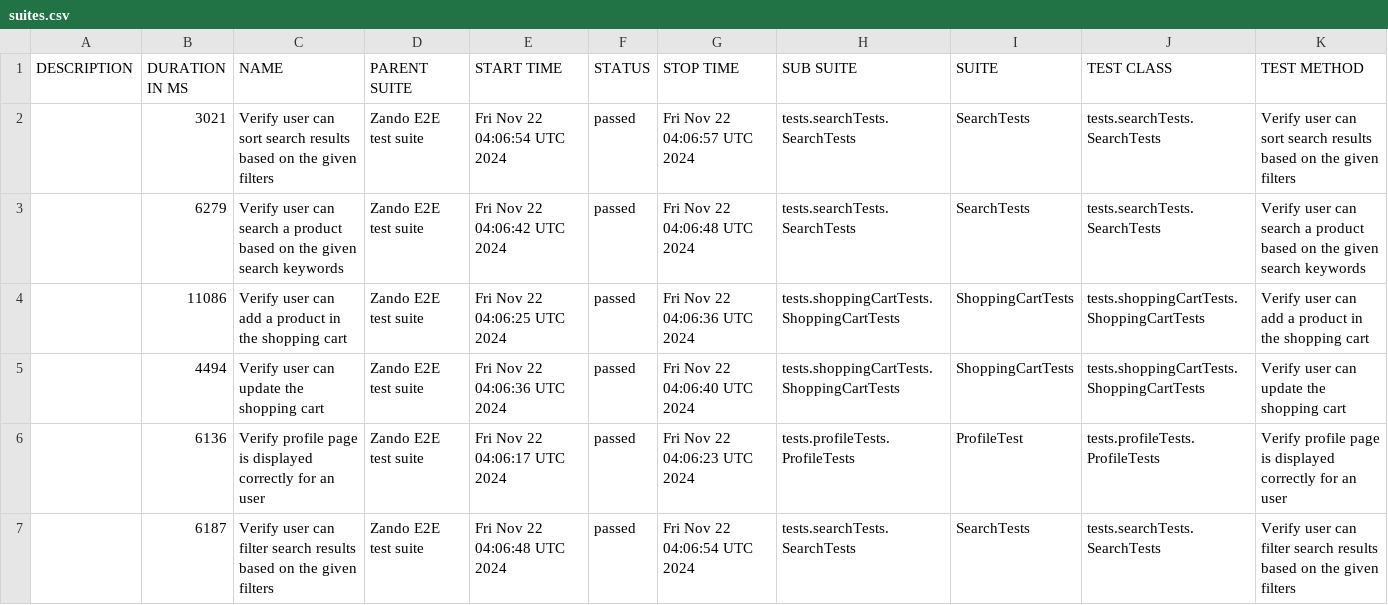
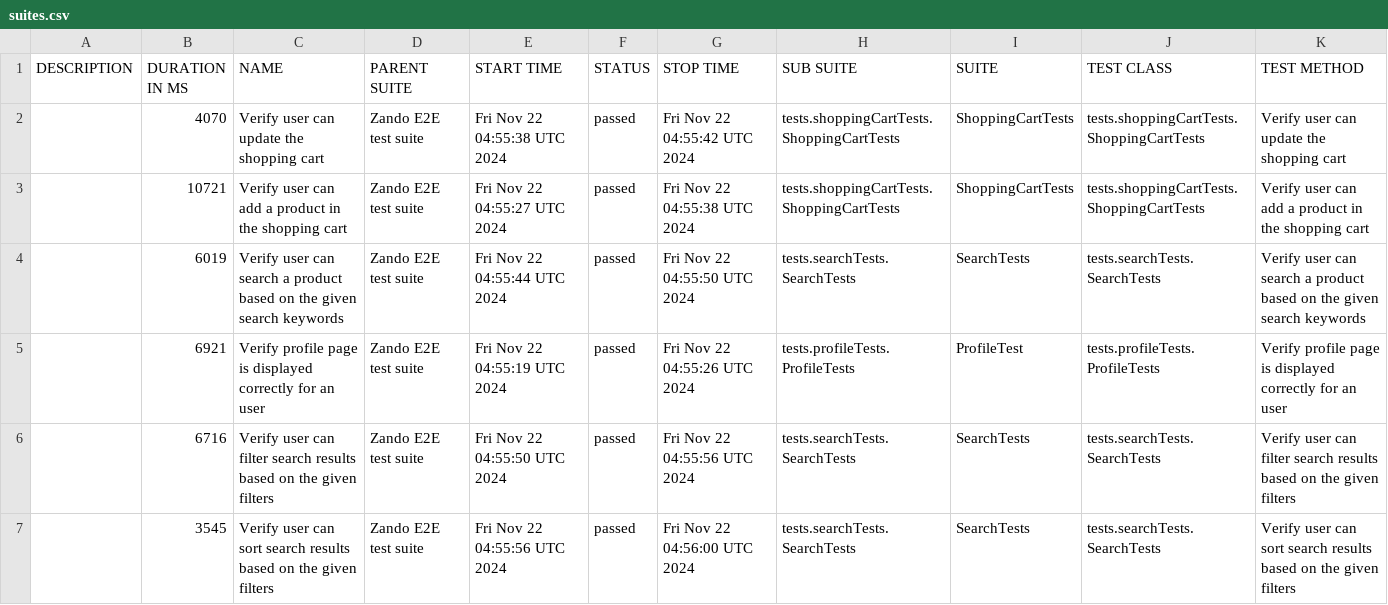
Before and after one commit to abra1193/Zando, a CSV file: allureReport/data/suites.csv, drawn as a sheet.

```diff
--- a/allureReport/data/suites.csv
+++ b/allureReport/data/suites.csv
@@ -1,7 +1,7 @@
 "DESCRIPTION","DURATION IN MS","NAME","PARENT SUITE","START TIME","STATUS","STOP TIME","SUB SUITE","SUITE","TEST CLASS","TEST METHOD"
-"","3021","Verify user can sort search results based on the given filters","Zando E2E test suite","Fri Nov 22 04:06:54 UTC 2024","passed","Fri Nov 22 04:06:57 UTC 2024","tests.searchTests.SearchTests","SearchTests","tests.searchTests.SearchTests","Verify user can sort search results based on the given filters"
-"","6279","Verify user can search a product based on the given search keywords","Zando E2E test suite","Fri Nov 22 04:06:42 UTC 2024","passed","Fri Nov 22 04:06:48 UTC 2024","tests.searchTests.SearchTests","SearchTests","tests.searchTests.SearchTests","Verify user can search a product based on the given search keywords"
-"","11086","Verify user can add a product in the shopping cart","Zando E2E test suite","Fri Nov 22 04:06:25 UTC 2024","passed","Fri Nov 22 04:06:36 UTC 2024","tests.shoppingCartTests.ShoppingCartTests","ShoppingCartTests","tests.shoppingCartTests.ShoppingCartTests","Verify user can add a product in the shopping cart"
-"","4494","Verify user can update the shopping cart","Zando E2E test suite","Fri Nov 22 04:06:36 UTC 2024","passed","Fri Nov 22 04:06:40 UTC 2024","tests.shoppingCartTests.ShoppingCartTests","ShoppingCartTests","tests.shoppingCartTests.ShoppingCartTests","Verify user can update the shopping cart"
-"","6136","Verify profile page is displayed correctly for an user","Zando E2E test suite","Fri Nov 22 04:06:17 UTC 2024","passed","Fri Nov 22 04:06:23 UTC 2024","tests.profileTests.ProfileTests","ProfileTest","tests.profileTests.ProfileTests","Verify profile page is displayed correctly for an user"
-"","6187","Verify user can filter search results based on the given filters","Zando E2E test suite","Fri Nov 22 04:06:48 UTC 2024","passed","Fri Nov 22 04:06:54 UTC 2024","tests.searchTests.SearchTests","SearchTests","tests.searchTests.SearchTests","Verify user can filter search results based on the given filters"
+"","4070","Verify user can update the shopping cart","Zando E2E test suite","Fri Nov 22 04:55:38 UTC 2024","passed","Fri Nov 22 04:55:42 UTC 2024","tests.shoppingCartTests.ShoppingCartTests","ShoppingCartTests","tests.shoppingCartTests.ShoppingCartTests","Verify user can update the shopping cart"
+"","10721","Verify user can add a product in the shopping cart","Zando E2E test suite","Fri Nov 22 04:55:27 UTC 2024","passed","Fri Nov 22 04:55:38 UTC 2024","tests.shoppingCartTests.ShoppingCartTests","ShoppingCartTests","tests.shoppingCartTests.ShoppingCartTests","Verify user can add a product in the shopping cart"
+"","6019","Verify user can search a product based on the given search keywords","Zando E2E test suite","Fri Nov 22 04:55:44 UTC 2024","passed","Fri Nov 22 04:55:50 UTC 2024","tests.searchTests.SearchTests","SearchTests","tests.searchTests.SearchTests","Verify user can search a product based on the given search keywords"
+"","6921","Verify profile page is displayed correctly for an user","Zando E2E test suite","Fri Nov 22 04:55:19 UTC 2024","passed","Fri Nov 22 04:55:26 UTC 2024","tests.profileTests.ProfileTests","ProfileTest","tests.profileTests.ProfileTests","Verify profile page is displayed correctly for an user"
+"","6716","Verify user can filter search results based on the given filters","Zando E2E test suite","Fri Nov 22 04:55:50 UTC 2024","passed","Fri Nov 22 04:55:56 UTC 2024","tests.searchTests.SearchTests","SearchTests","tests.searchTests.SearchTests","Verify user can filter search results based on the given filters"
+"","3545","Verify user can sort search results based on the given filters","Zando E2E test suite","Fri Nov 22 04:55:56 UTC 2024","passed","Fri Nov 22 04:56:00 UTC 2024","tests.searchTests.SearchTests","SearchTests","tests.searchTests.SearchTests","Verify user can sort search results based on the given filters"
```
Also changed, not shown: 26 other files.
